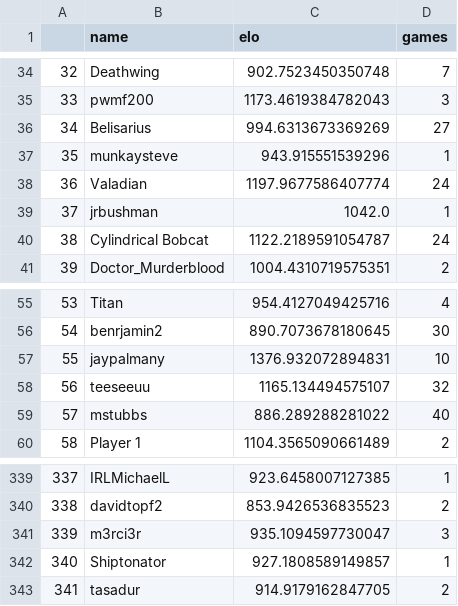
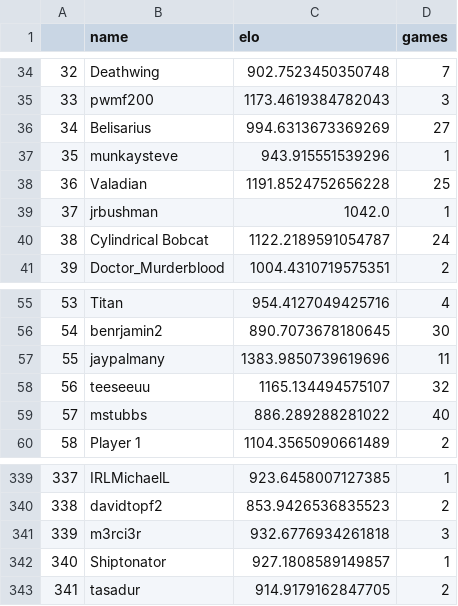
Before and after one commit to Valadian/TTSArmadaCloudAnalysis, a CSV file: 2021_11_27_ttsarmada_cloud_players.csv, drawn as a sheet; only a part is shown, gaps mark what is left out.

Commit message:
fixed missing Texas Series game

```diff
--- a/2021_11_27_ttsarmada_cloud_players.csv
+++ b/2021_11_27_ttsarmada_cloud_players.csv
@@ -37,3 +37,3 @@
 35,munkaysteve,943.915551539296,1
-36,Valadian,1197.9677586407774,24
+36,Valadian,1191.8524752656228,25
 37,jrbushman,1042.0,1
@@ -56,3 +56,3 @@
 54,benrjamin2,890.7073678180645,30
-55,jaypalmany,1376.932072894831,10
+55,jaypalmany,1383.9850739619696,11
 56,teeseeuu,1165.134494575107,32
@@ -340,3 +340,3 @@
 338,davidtopf2,853.9426536835523,2
-339,m3rci3r,935.1094597730047,3
+339,m3rci3r,932.6776934261818,3
 340,Shiptonator,927.1808589149857,1
```
